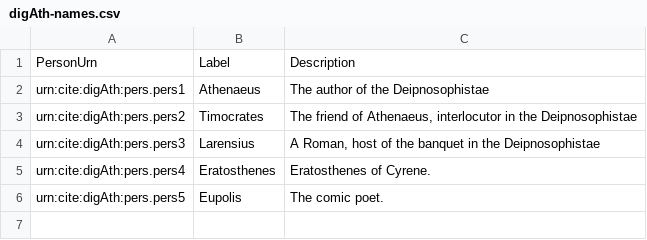
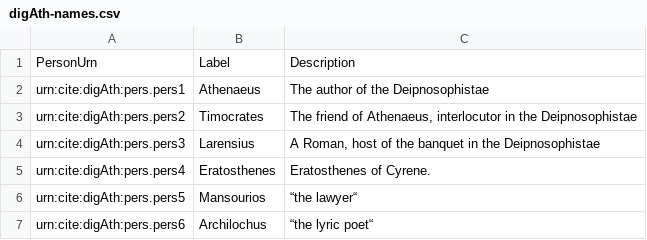
Before and after one commit to medaniel93/DigitalAthenaeus, a CSV file: authLists/digAth-names.csv, drawn as a sheet.

```diff
--- a/authLists/digAth-names.csv
+++ b/authLists/digAth-names.csv
@@ -5,2 +5,3 @@
 "urn:cite:digAth:pers.pers4","Eratosthenes","Eratosthenes of Cyrene."
-"urn:cite:digAth:pers.pers5","Eupolis","The comic poet."
+"urn:cite:digAth:pers.pers5", "Mansourios", “the lawyer“
+"urn:cite:digAth:pers.pers6", "Archilochus", “the lyric poet“
```
Also changed, not shown: collections/names.csv.
